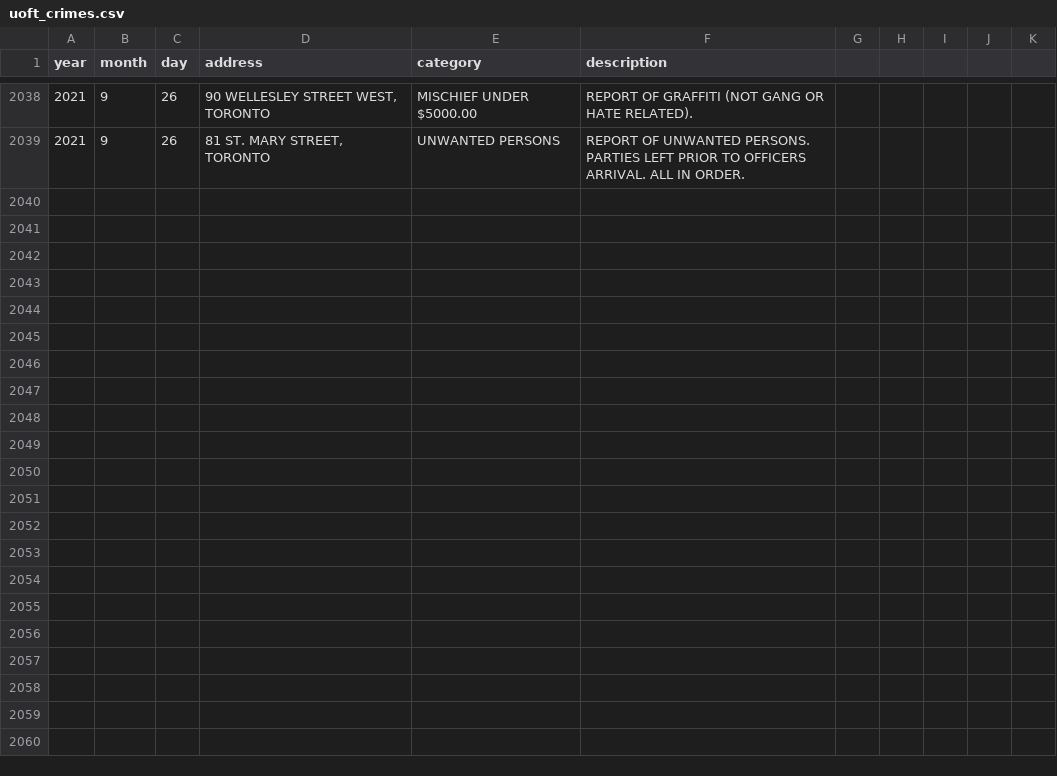
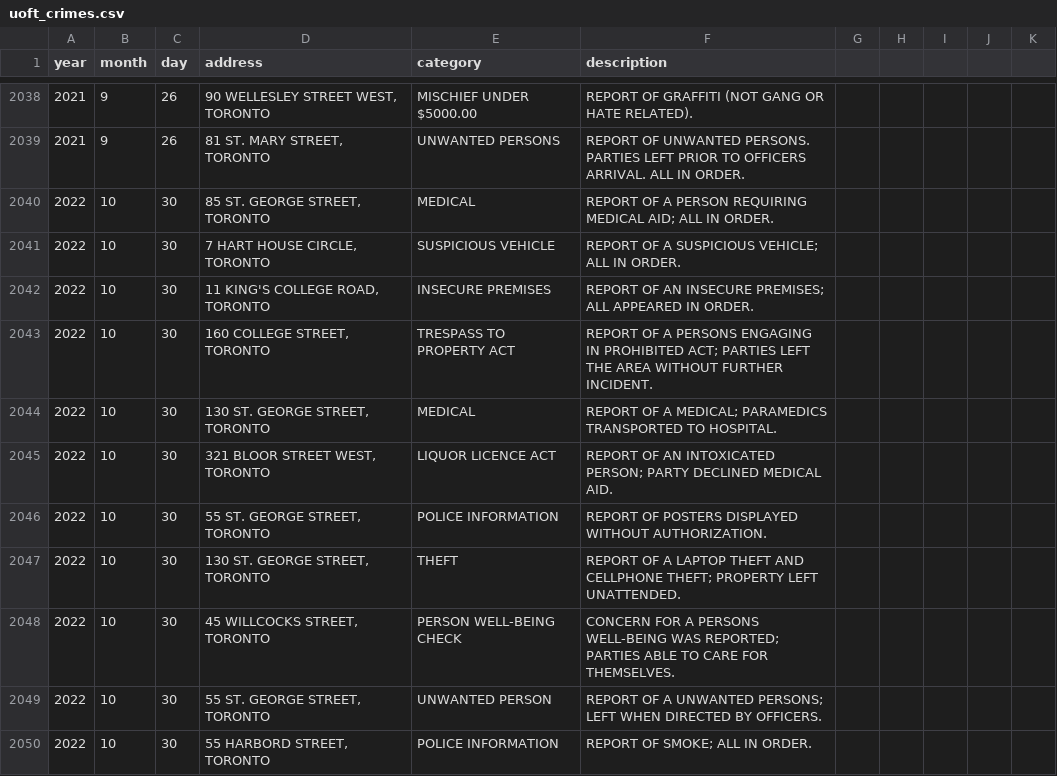
Before and after one commit to Niwri/UniCrimeMap, a CSV file: flask-server/uoft_crimes.csv, drawn as a sheet; only a part is shown, gaps mark what is left out.

```diff
--- a/flask-server/uoft_crimes.csv
+++ b/flask-server/uoft_crimes.csv
@@ -2039 +2039,12 @@ year,month,day,address,category,description
 2021,9,26,"81 ST. MARY STREET, TORONTO",UNWANTED PERSONS,REPORT OF UNWANTED PERSONS.  PARTIES LEFT PRIOR TO OFFICERS ARRIVAL. ALL IN ORDER.
+2022,10,30,"85 ST. GEORGE STREET, TORONTO",MEDICAL ,REPORT OF A PERSON REQUIRING MEDICAL AID; ALL IN ORDER.
+2022,10,30,"7 HART HOUSE CIRCLE, TORONTO",SUSPICIOUS VEHICLE,REPORT OF A SUSPICIOUS VEHICLE; ALL IN ORDER.
+2022,10,30,"11 KING'S COLLEGE ROAD, TORONTO",INSECURE PREMISES,REPORT OF AN INSECURE PREMISES; ALL APPEARED IN ORDER.
+2022,10,30,"160 COLLEGE STREET, TORONTO",TRESPASS TO PROPERTY ACT,REPORT OF A PERSONS ENGAGING IN PROHIBITED ACT; PARTIES LEFT THE AREA WITHOUT FURTHER INCIDENT.
+2022,10,30,"130 ST. GEORGE STREET, TORONTO",MEDICAL ,REPORT OF A MEDICAL; PARAMEDICS TRANSPORTED TO HOSPITAL.
+2022,10,30,"321 BLOOR STREET WEST, TORONTO",LIQUOR LICENCE ACT,REPORT OF AN INTOXICATED PERSON; PARTY DECLINED MEDICAL AID.
+2022,10,30,"55 ST. GEORGE STREET, TORONTO",POLICE INFORMATION,REPORT OF POSTERS DISPLAYED WITHOUT AUTHORIZATION.
+2022,10,30,"130 ST. GEORGE STREET, TORONTO",THEFT,REPORT OF A LAPTOP THEFT AND CELLPHONE THEFT; PROPERTY LEFT UNATTENDED.
+2022,10,30,"45 WILLCOCKS STREET, TORONTO",PERSON WELL-BEING CHECK,CONCERN FOR A PERSONS WELL-BEING WAS REPORTED; PARTIES ABLE TO CARE FOR THEMSELVES.
+2022,10,30,"55 ST. GEORGE STREET, TORONTO",UNWANTED PERSON,REPORT OF A UNWANTED PERSONS; LEFT WHEN DIRECTED BY OFFICERS.
+2022,10,30,"55 HARBORD STREET, TORONTO",POLICE INFORMATION,REPORT OF SMOKE; ALL IN ORDER.
```
Also changed, not shown: 6 other files.
